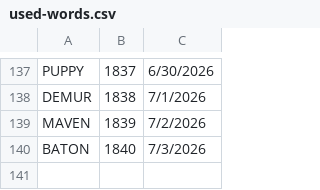
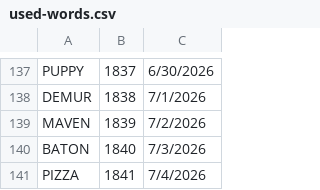
Before and after one commit to 8080Games/WordleMatch, a CSV file: wwwroot/used-words.csv, drawn as a sheet; only a part is shown, gaps mark what is left out; the diff names each change by its address in the sheet, - before the commit and + after, or states it on an @@ line.

```diff
--- a/wwwroot/used-words.csv
+++ b/wwwroot/used-words.csv
+row 141: PIZZA | 1841 | 7/4/2026
```
Also changed, not shown: wwwroot/historical-words.csv, wwwroot/historical_hints.csv, 1 other file.
